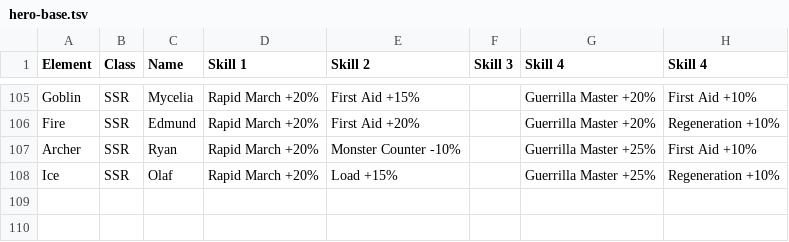
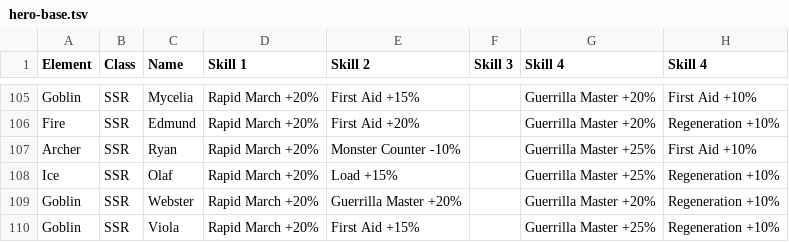
Before and after one commit to nefarious-kitsune/kg, a TSV file: data/heroes/hero-base.tsv, drawn as a sheet; only a part is shown, gaps mark what is left out; the diff names each change by its address in the sheet, - before the commit and + after, or states it on an @@ line.

Commit message:
data on new heroes

```diff
--- a/data/heroes/hero-base.tsv
+++ b/data/heroes/hero-base.tsv
+row 109: Goblin | SSR | Webster | Rapid March +20% | Guerrilla Master +20% |  | Guerrilla Master +20% | Regeneration +10%
+row 110: Goblin | SSR | Viola | Rapid March +20% | First Aid +15% |  | Guerrilla Master +25% | Regeneration +10%
```
Also changed, not shown: docs/heroes/hero-rating.tsv, docs/heroes/hero-skills.tsv, 2 other files.
